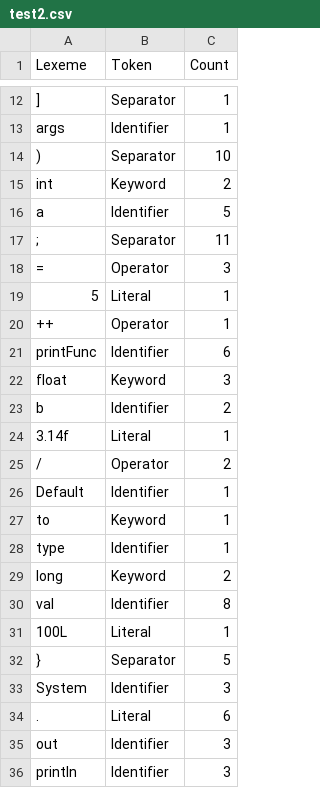
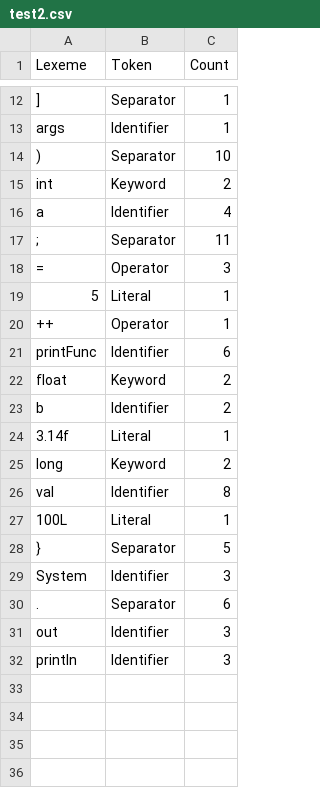
Before and after one commit to AbhishekPardhi/CS335-Assignments, a CSV file: assign1/P2/test2.csv, drawn as a sheet; only a part is shown, gaps mark what is left out.

```diff
--- a/assign1/P2/test2.csv
+++ b/assign1/P2/test2.csv
@@ -15,3 +15,3 @@ args,Identifier,1
 int,Keyword,2
-a,Identifier,5
+a,Identifier,4
 ;,Separator,11
@@ -21,9 +21,5 @@ a,Identifier,5
 printFunc,Identifier,6
-float,Keyword,3
+float,Keyword,2
 b,Identifier,2
 3.14f,Literal,1
-/,Operator,2
-Default,Identifier,1
-to,Keyword,1
-type,Identifier,1
 long,Keyword,2
@@ -33,3 +29,3 @@ val,Identifier,8
 System,Identifier,3
-.,Literal,6
+.,Separator,6
 out,Identifier,3
```
Also changed, not shown: assign1/P2/test1.csv, assign1/P2/test3.csv, 10 other files.
